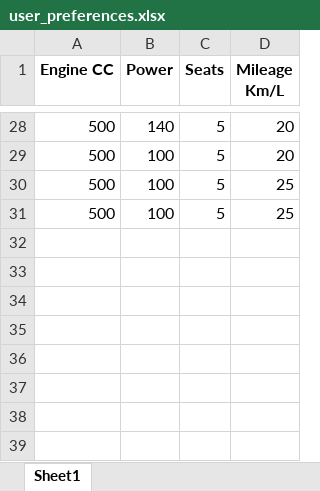
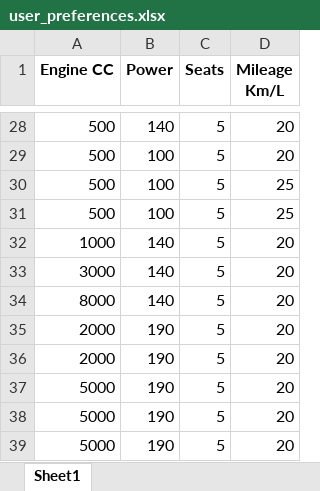
Before and after one commit to prathamjoshi0909/Final-login, an Excel workbook: user_preferences.xlsx, sheet Sheet1, drawn as a sheet; only a part is shown, gaps mark what is left out; values as stored, in another font and other column widths than the file's, no borders; the diff names each change by its address in the sheet, - before the commit and + after, or states it on an @@ line.

```diff
--- a/user_preferences.xlsx (sheet Sheet1)
+++ b/user_preferences.xlsx (sheet Sheet1)
+row 32: 1000 | 140 | 5 | 20
+row 33: 3000 | 140 | 5 | 20
+row 34: 8000 | 140 | 5 | 20
+row 35: 2000 | 190 | 5 | 20
+row 36: 2000 | 190 | 5 | 20
+row 37: 5000 | 190 | 5 | 20
+row 38: 5000 | 190 | 5 | 20
+row 39: 5000 | 190 | 5 | 20
```
Also changed, not shown: templates/recommended_cars.xlsx, 4 other files.
